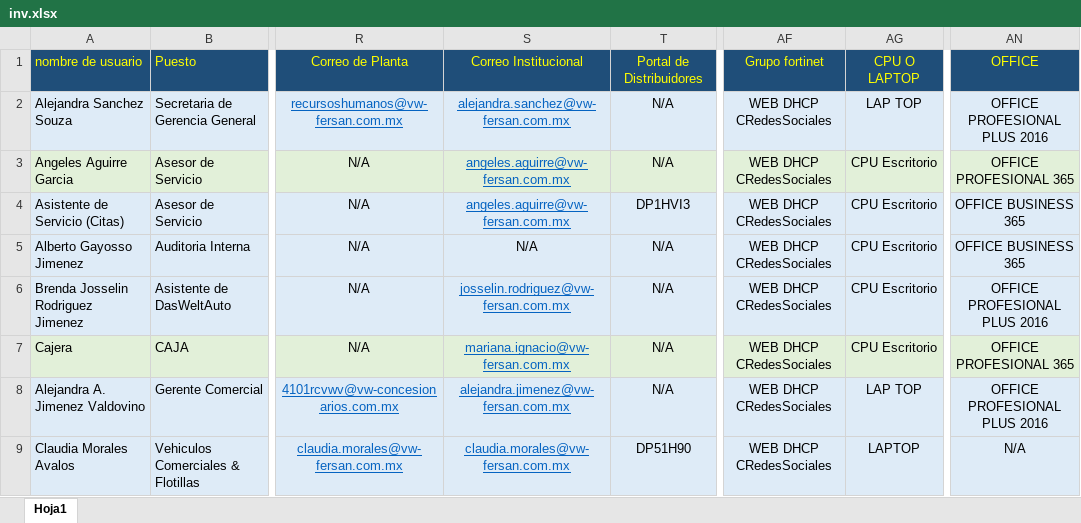
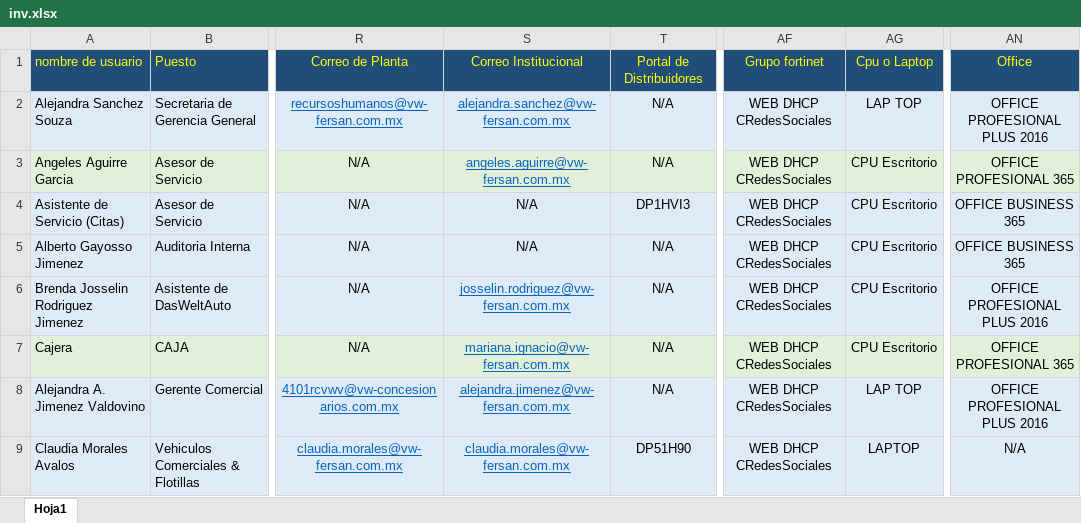
Before and after one commit to Ferchoshaggy/ProyectoVW, an Excel workbook: public/inv.xlsx, sheet Hoja1, drawn as a sheet; only a part is shown, gaps mark what is left out; values as stored, in another font and other column widths than the file's, no borders; the diff names each change by its address in the sheet, - before the commit and + after, or states it on an @@ line.

```diff
--- a/public/inv.xlsx (sheet Hoja1)
+++ b/public/inv.xlsx (sheet Hoja1)
-AG1: CPU O LAPTOP
+AG1: Cpu o Laptop
-AN1: OFFICE
+AN1: Office
-S4: angeles.aguirre@vw-fersan.com.mx
+S4: N/A
@@ S4 underline: on → off, text colour: #0563C1 → black @@
```
Also changed, not shown: 7 other files.
